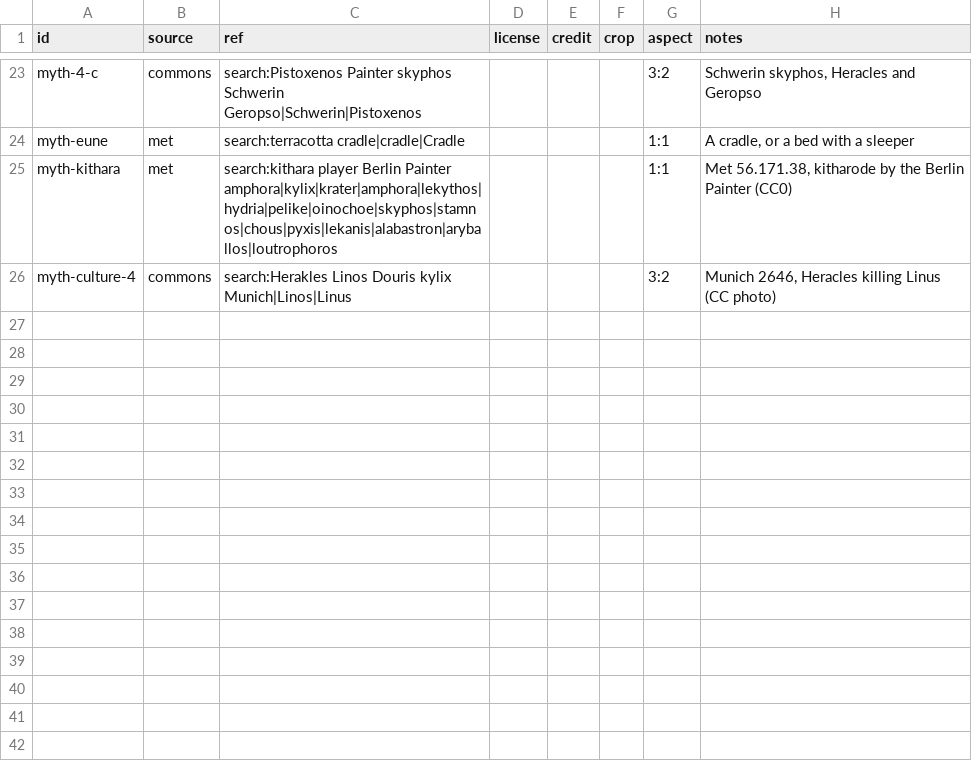
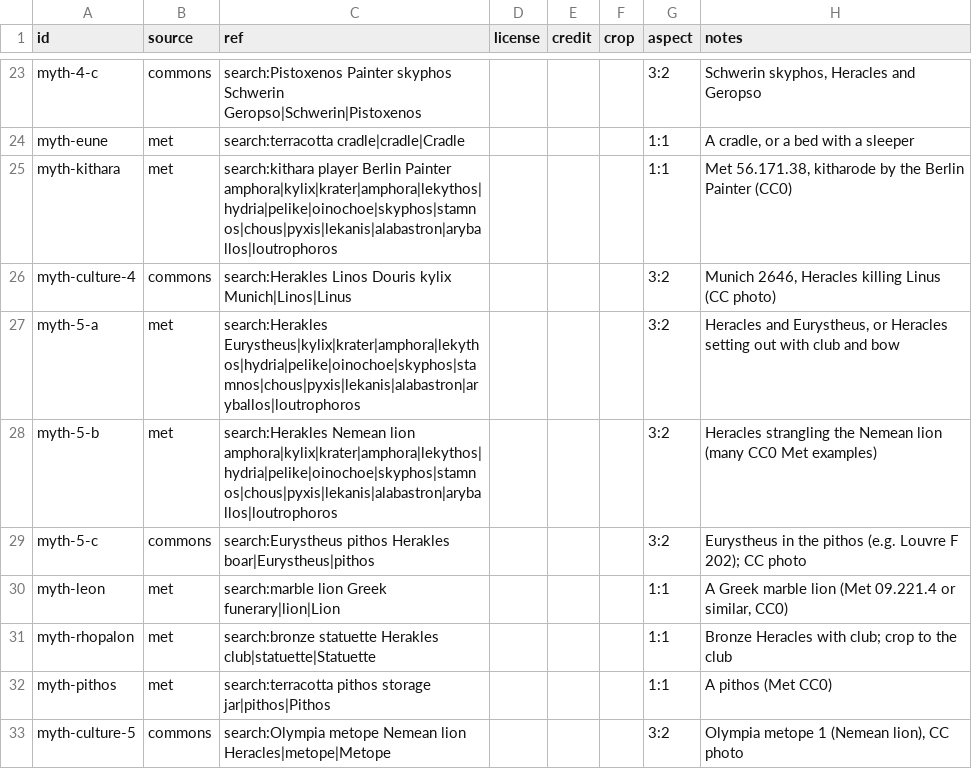
Before and after one commit to rems3n/attic-reader, a CSV file: backend/app/course_data/images/sources-myth.csv, drawn as a sheet; only a part is shown, gaps mark what is left out; the diff names each change by its address in the sheet, - before the commit and + after, or states it on an @@ line.

```diff
--- a/backend/app/course_data/images/sources-myth.csv
+++ b/backend/app/course_data/images/sources-myth.csv
+row 27: myth-5-a | met | search:Herakles Eurystheus|kylix|krater|amphora|lekythos|hydria|pelike|oinochoe|skyphos|stamnos|chous|pyxis|lekanis|alabastron|aryballos|loutrophoros |  |  |  | 3:2 | Heracles and Eurystheus, or Heracles setting out with club and bow
+row 28: myth-5-b | met | search:Herakles Nemean lion amphora|kylix|krater|amphora|lekythos|hydria|pelike|oinochoe|skyphos|stamnos|chous|pyxis|lekanis|alabastron|aryballos|loutrophoros |  |  |  | 3:2 | Heracles strangling the Nemean lion (many CC0 Met examples)
+row 29: myth-5-c | commons | search:Eurystheus pithos Herakles boar|Eurystheus|pithos |  |  |  | 3:2 | Eurystheus in the pithos (e.g. Louvre F 202); CC photo
+row 30: myth-leon | met | search:marble lion Greek funerary|lion|Lion |  |  |  | 1:1 | A Greek marble lion (Met 09.221.4 or similar, CC0)
+row 31: myth-rhopalon | met | search:bronze statuette Herakles club|statuette|Statuette |  |  |  | 1:1 | Bronze Heracles with club; crop to the club
+row 32: myth-pithos | met | search:terracotta pithos storage jar|pithos|Pithos |  |  |  | 1:1 | A pithos (Met CC0)
+row 33: myth-culture-5 | commons | search:Olympia metope Nemean lion Heracles|metope|Metope |  |  |  | 3:2 | Olympia metope 1 (Nemean lion), CC photo
```
Also changed, not shown: backend/app/course_data/images/sources-pol.csv, 11 other files.
